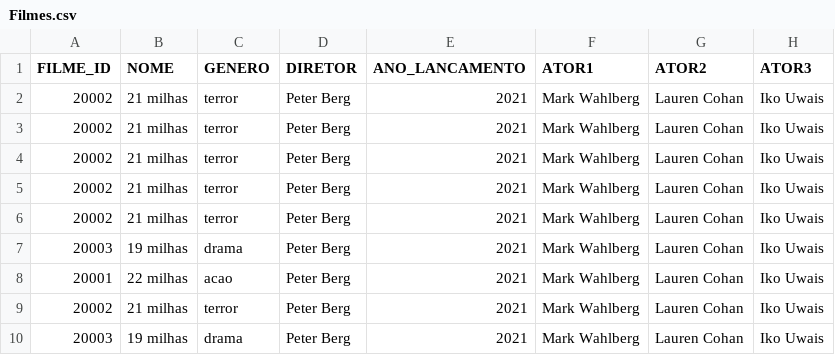
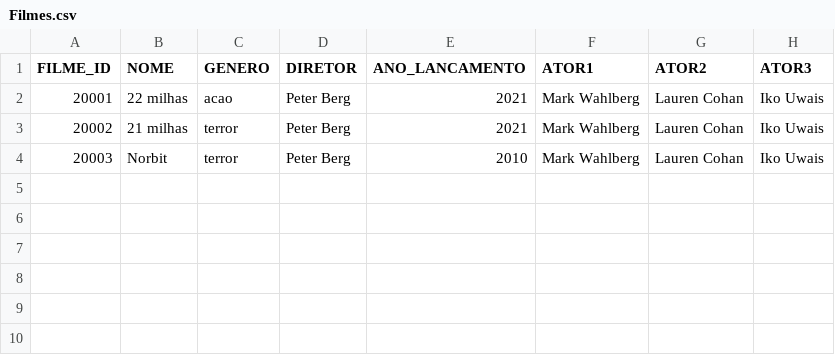
Before and after one commit to gabrielhr77/trabalho-poo, a CSV file: dados/Filmes.csv, drawn as a sheet.

```diff
--- a/dados/Filmes.csv
+++ b/dados/Filmes.csv
@@ -1,10 +1,4 @@
 FILME_ID;NOME;GENERO;DIRETOR;ANO_LANCAMENTO;ATOR1;ATOR2;ATOR3
-20002;21 milhas;terror;Peter Berg;2021;Mark Wahlberg;Lauren Cohan;Iko Uwais
-20002;21 milhas;terror;Peter Berg;2021;Mark Wahlberg;Lauren Cohan;Iko Uwais
-20002;21 milhas;terror;Peter Berg;2021;Mark Wahlberg;Lauren Cohan;Iko Uwais
-20002;21 milhas;terror;Peter Berg;2021;Mark Wahlberg;Lauren Cohan;Iko Uwais
-20002;21 milhas;terror;Peter Berg;2021;Mark Wahlberg;Lauren Cohan;Iko Uwais
-20003;19 milhas;drama;Peter Berg;2021;Mark Wahlberg;Lauren Cohan;Iko Uwais
 20001;22 milhas;acao;Peter Berg;2021;Mark Wahlberg;Lauren Cohan;Iko Uwais
 20002;21 milhas;terror;Peter Berg;2021;Mark Wahlberg;Lauren Cohan;Iko Uwais
-20003;19 milhas;drama;Peter Berg;2021;Mark Wahlberg;Lauren Cohan;Iko Uwais
+20003;Norbit;terror;Peter Berg;2010;Mark Wahlberg;Lauren Cohan;Iko Uwais
```
Also changed, not shown: 2 other files.
